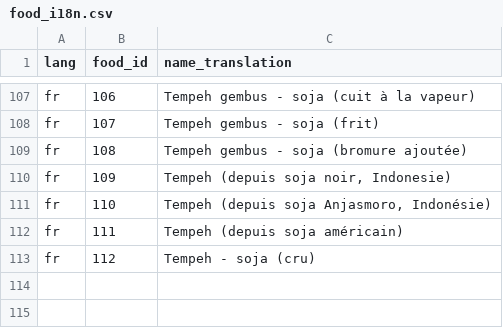
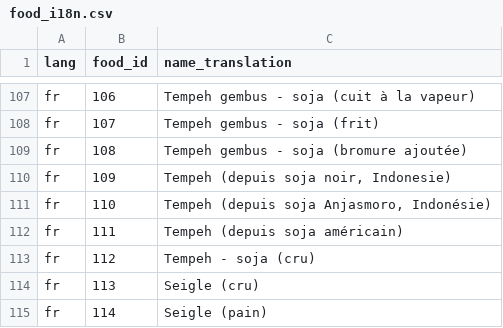
Before and after one commit to diaas-calculator/diaas-calculator-angular, a CSV file: utils/food_i18n.csv, drawn as a sheet; only a part is shown, gaps mark what is left out.

```diff
--- a/utils/food_i18n.csv
+++ b/utils/food_i18n.csv
@@ -113 +113,3 @@ fr;111;Tempeh (depuis soja américain)
 fr;112;Tempeh - soja (cru)
+fr;113;Seigle (cru)
+fr;114;Seigle (pain)
```
Also changed, not shown: utils/food.csv, 8 other files.
